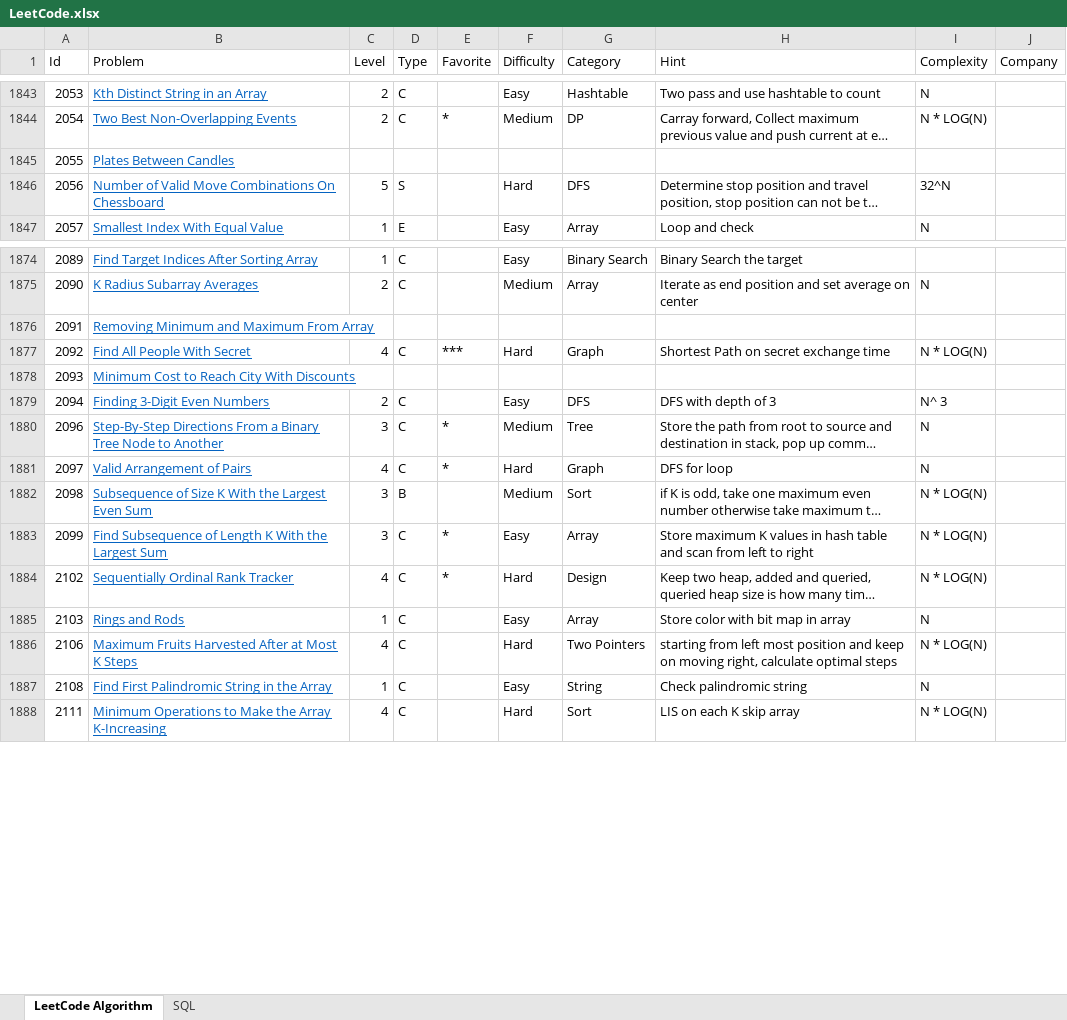
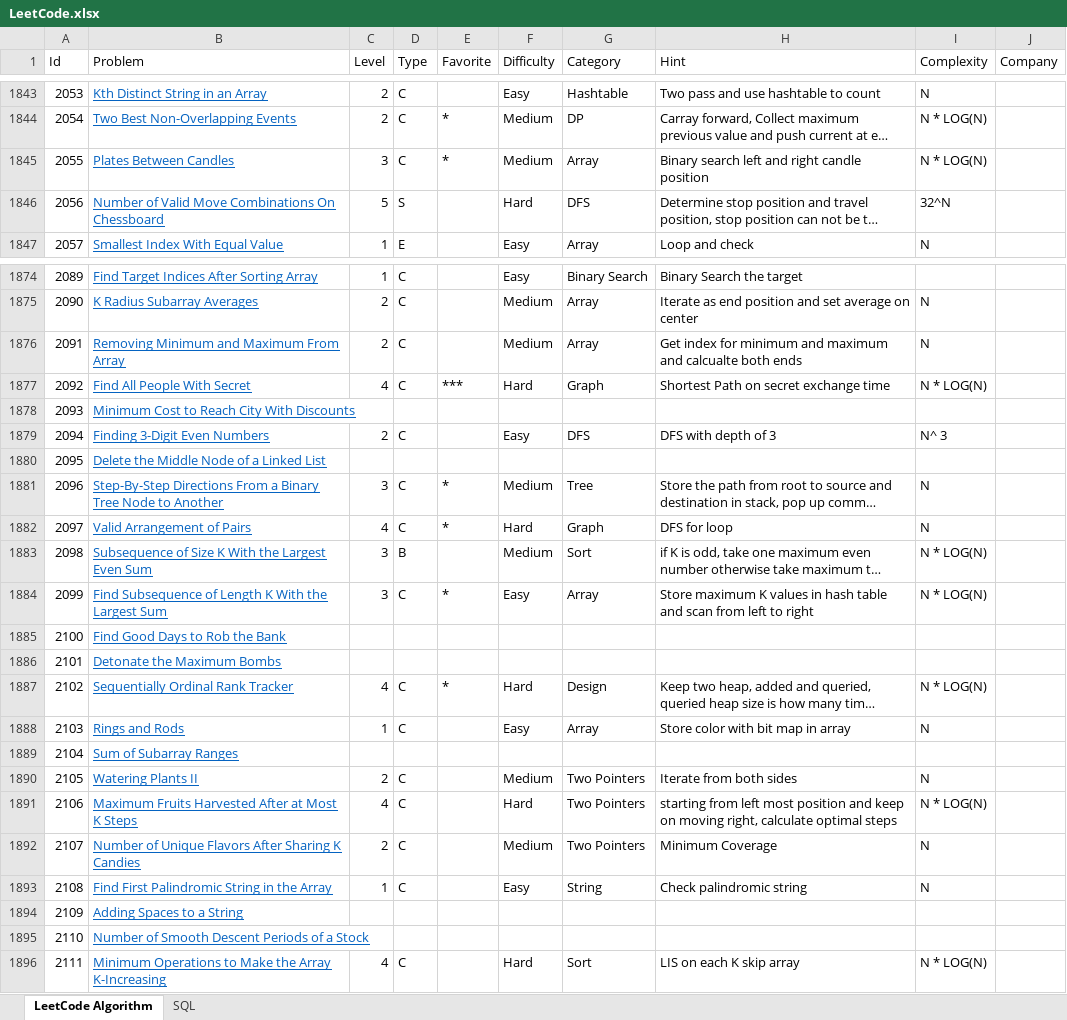
Before and after one commit to huanminwu/LeetCode, an Excel workbook: LeetCode.xlsx, sheet LeetCode Algorithm, drawn as a sheet; only a part is shown, gaps mark what is left out; long unchanged cells end in …; values as stored, in another font and other column widths than the file's, no borders; charts and pictures not drawn; the diff covers the shown part only; the diff names each change by its address in the sheet, - before the commit and + after, or states it on an @@ line.

Commit message:
check in 9 problems

```diff
--- a/LeetCode.xlsx (sheet LeetCode Algorithm)
+++ b/LeetCode.xlsx (sheet LeetCode Algorithm)
-C1845 (Level): (empty)
+C1845 (Level): 3
-D1845 (Type): (empty)
+D1845 (Type): C
-E1845 (Favorite): (empty)
+E1845 (Favorite): *
-F1845 (Difficulty): (empty)
+F1845 (Difficulty): Medium
-G1845 (Category): (empty)
+G1845 (Category): Array
-H1845 (Hint): (empty)
+H1845 (Hint): Binary search left and right candle position
-I1845 (Complexity): (empty)
+I1845 (Complexity): N * LOG(N)
-C1876 (Level): (empty)
+C1876 (Level): 2
-D1876 (Type): (empty)
+D1876 (Type): C
-F1876 (Difficulty): (empty)
+F1876 (Difficulty): Medium
-G1876 (Category): (empty)
+G1876 (Category): Array
-H1876 (Hint): (empty)
+H1876 (Hint): Get index for minimum and maximum and calcualte both ends
-I1876 (Complexity): (empty)
+I1876 (Complexity): N
+row 1880: 2095 | Delete the Middle Node of a Linked List
+row 1885: 2100 | Find Good Days to Rob the Bank
+row 1886: 2101 | Detonate the Maximum Bombs
+row 1889: 2104 | Sum of Subarray Ranges
+row 1890: 2105 | Watering Plants II | 2 | C |  | Medium | Two Pointers | Iterate from both sides | N
+row 1892: 2107 | Number of Unique Flavors After Sharing K Candies | 2 | C |  | Medium | Two Pointers | Minimum Coverage | N
+row 1894: 2109 | Adding Spaces to a String
+row 1895: 2110 | Number of Smooth Descent Periods of a Stock
```
Also changed, not shown: 31 edited cells elsewhere in this sheet, 17 other files.
